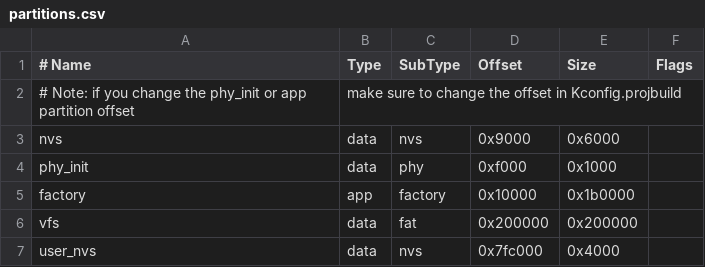
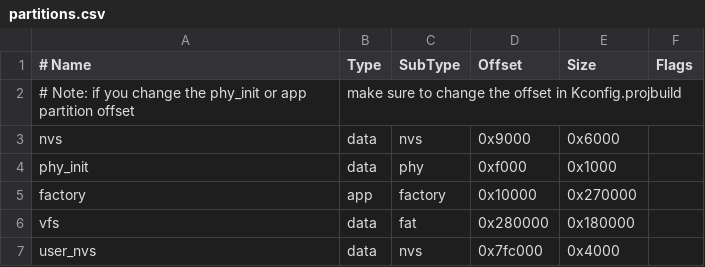
Before and after one commit to labplus-cn/mpython, a CSV file: port/partitions.csv, drawn as a sheet.

```diff
--- a/port/partitions.csv
+++ b/port/partitions.csv
@@ -4,4 +4,4 @@ nvs,      data, nvs,     0x9000,  0x6000,
 phy_init, data, phy,     0xf000,  0x1000,
-factory,  app,  factory, 0x10000, 0x1b0000,
-vfs,      data, fat,     0x200000, 0x200000,
+factory,  app,  factory, 0x10000, 0x270000,
+vfs,      data, fat,     0x280000, 0x180000,
 user_nvs, data, nvs,     0x7fc000,  0x4000,
```
Also changed, not shown: 2 other files.
